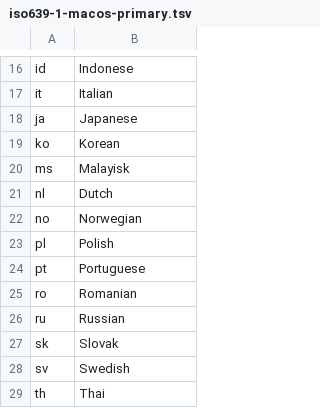
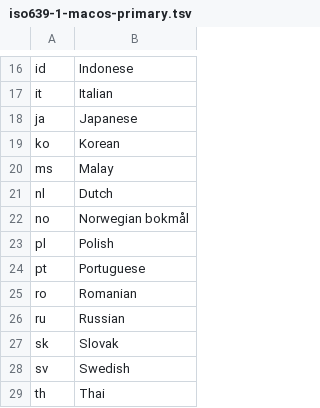
Before and after one commit to divvun/lt-support, a TSV file: docs/core/data/iso639-1-macos-primary.tsv, drawn as a sheet; only a part is shown, gaps mark what is left out.

Commit message:
Corrections

```diff
--- a/docs/core/data/iso639-1-macos-primary.tsv
+++ b/docs/core/data/iso639-1-macos-primary.tsv
@@ -19,5 +19,5 @@ ja	Japanese
 ko	Korean
-ms	Malayisk
+ms	Malay
 nl	Dutch
-no	Norwegian
+no	Norwegian bokmål
 pl	Polish
```
